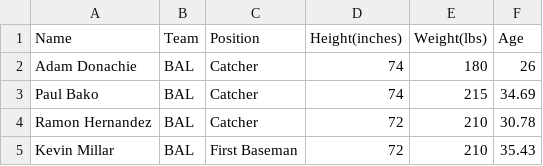
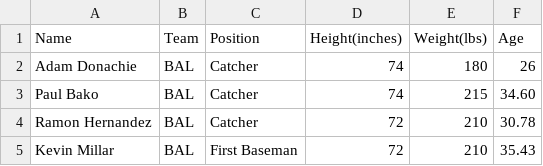
Before and after one commit to vishnubilla91/project1, a CSV file: sample1.csv, drawn as a sheet; only a part is shown.

Commit message:
Update sample1.csv

```diff
--- a/sample1.csv
+++ b/sample1.csv
@@ -2,3 +2,3 @@ Name,Team,Position,Height(inches),Weight(lbs),Age
 Adam Donachie,BAL,Catcher,74,180,26
-Paul Bako,BAL,Catcher,74,215,34.69
+Paul Bako,BAL,Catcher,74,215,34.60
 Ramon Hernandez,BAL,Catcher,72,210,30.78
```
